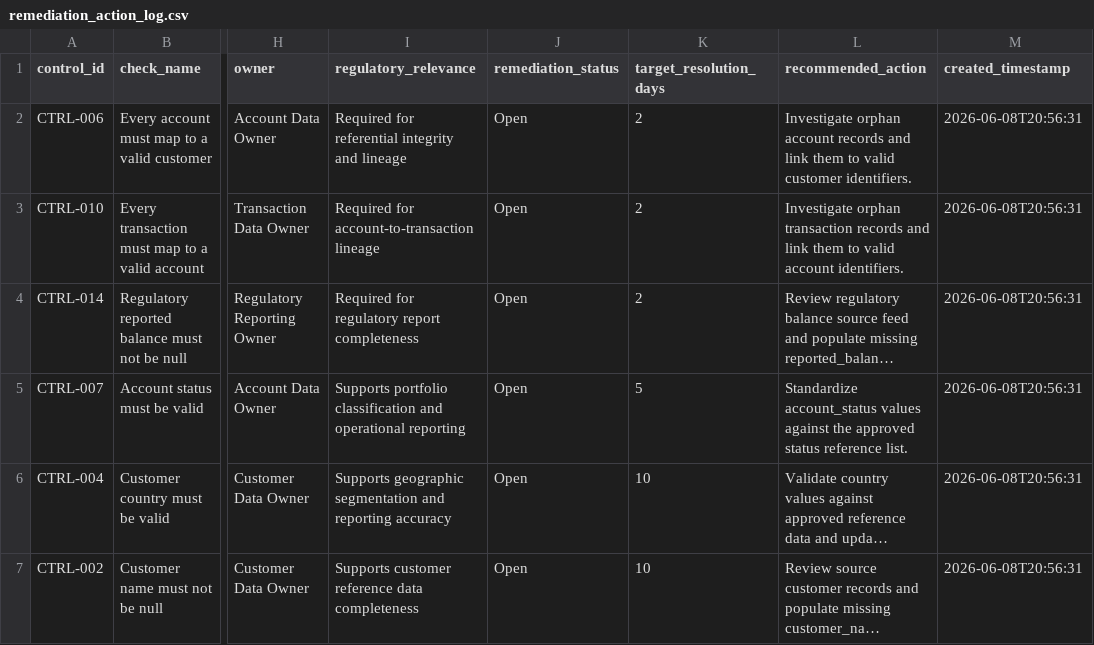
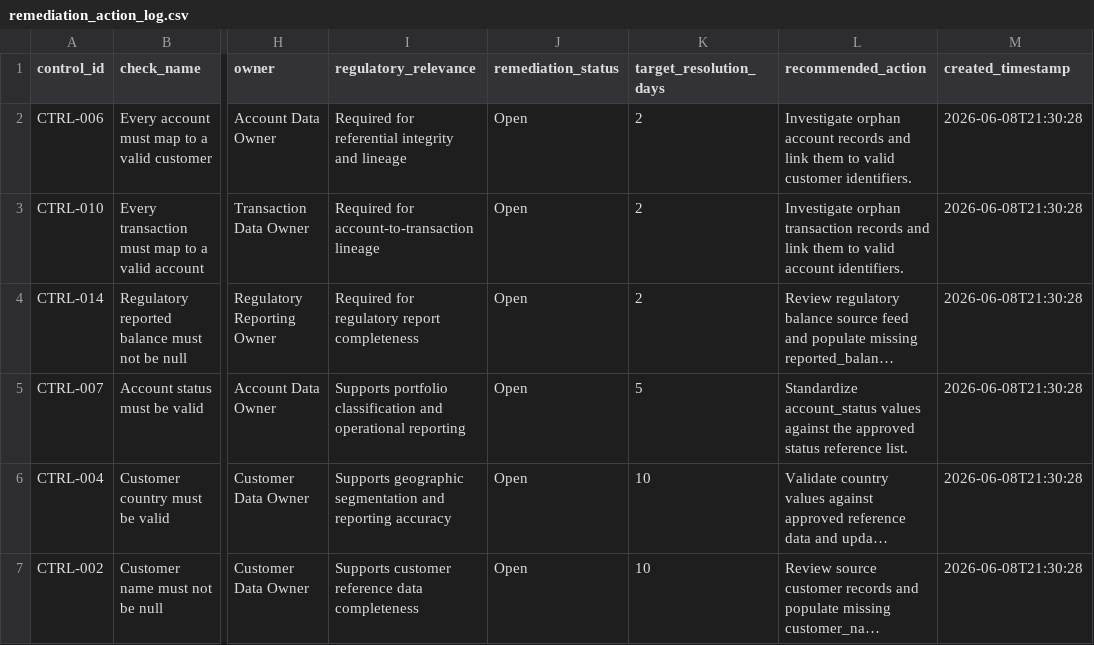
Before and after one commit to Apate119/agentic-finance-data-governance, a CSV file: outputs/remediation/remediation_action_log.csv, drawn as a sheet; only a part is shown, gaps mark what is left out; long unchanged cells end in …; the diff names each change by its address in the sheet, - before the commit and + after, or states it on an @@ line.

```diff
--- a/outputs/remediation/remediation_action_log.csv
+++ b/outputs/remediation/remediation_action_log.csv
-M2:M7 (created_timestamp): 2026-06-08T20:56:31
+M2:M7 (created_timestamp): 2026-06-08T21:30:28
```
Also changed, not shown: outputs/data_quality/quality_check_results.csv, outputs/scorecards/dq_results_enriched.csv, 1 other file.
